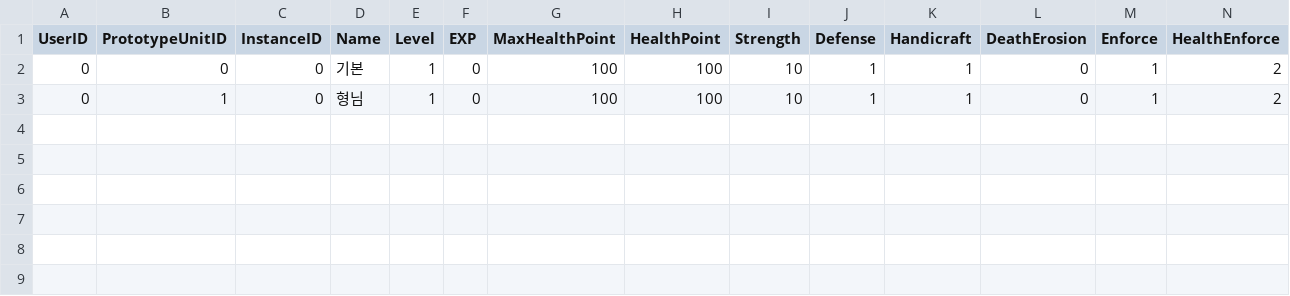
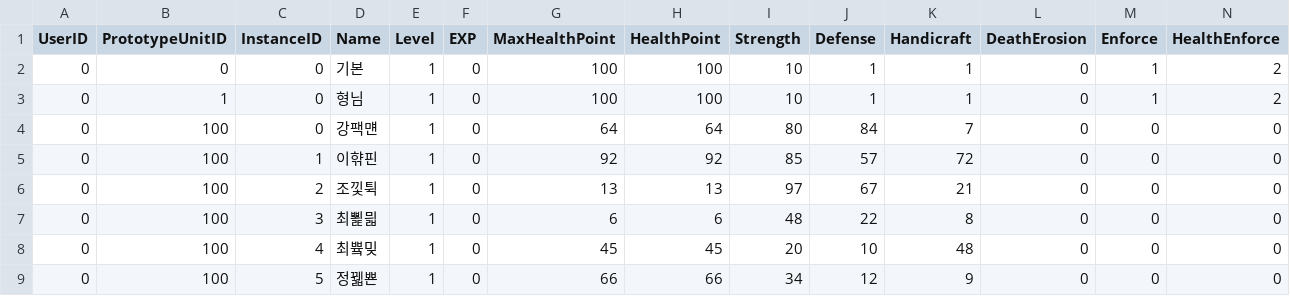
Before and after one commit to vliza321/DeathGuider, a CSV file: Assets/Resources/Unit.csv, drawn as a sheet; only a part is shown; rows hold the shown columns only; the diff names each change by its address in the sheet, - before the commit and + after, or states it on an @@ line.

```diff
--- a/Assets/Resources/Unit.csv
+++ b/Assets/Resources/Unit.csv
+row 4: 0 | 100 | 0 | 강팩먠 | 1 | 0 | 64 | 64 | 80 | 84 | 7 | 0 | 0 | 0
+row 5: 0 | 100 | 1 | 이햒핀 | 1 | 0 | 92 | 92 | 85 | 57 | 72 | 0 | 0 | 0
+row 6: 0 | 100 | 2 | 조낓튁 | 1 | 0 | 13 | 13 | 97 | 67 | 21 | 0 | 0 | 0
+row 7: 0 | 100 | 3 | 최뾡믧 | 1 | 0 | 6 | 6 | 48 | 22 | 8 | 0 | 0 | 0
+row 8: 0 | 100 | 4 | 최쁔밎 | 1 | 0 | 45 | 45 | 20 | 10 | 48 | 0 | 0 | 0
+row 9: 0 | 100 | 5 | 정꿻뾴 | 1 | 0 | 66 | 66 | 34 | 12 | 9 | 0 | 0 | 0
```
Also changed, not shown: 7 other files.
